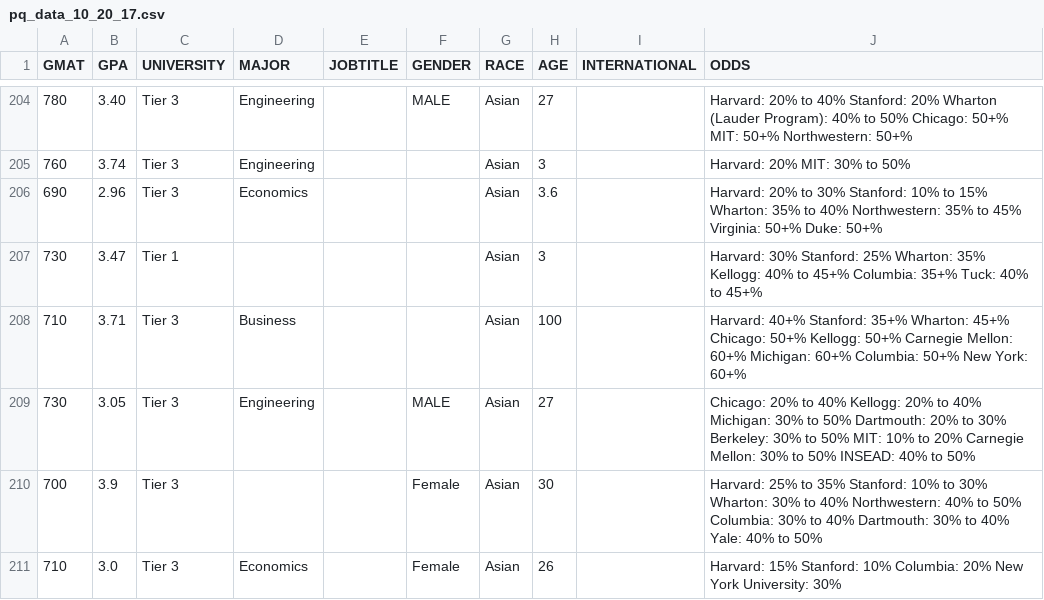
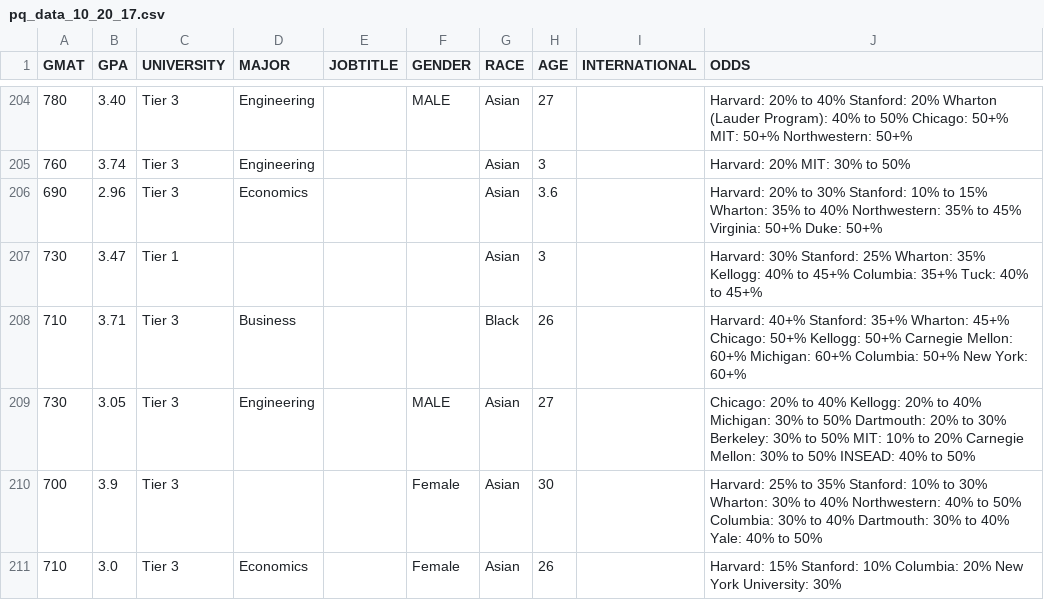
Before and after one commit to weallwegot/poets_quants_handicap, a CSV file: data_out/pq_data_10_20_17.csv, drawn as a sheet; only a part is shown, gaps mark what is left out.

```diff
--- a/data_out/pq_data_10_20_17.csv
+++ b/data_out/pq_data_10_20_17.csv
@@ -207,3 +207,3 @@ GMAT,GPA,UNIVERSITY,MAJOR,JOBTITLE,GENDER,RACE,AGE,INTERNATIONAL,ODDS
 730,3.47,Tier 1,,,,Asian,3,,Harvard: 30% Stanford: 25% Wharton: 35% Kellogg: 40% to 45+% Columbia: 35+% Tuck: 40% to 45+%
-710,3.71,Tier 3,Business,,,Asian,100,,Harvard: 40+% Stanford: 35+% Wharton: 45+% Chicago: 50+% Kellogg: 50+% Carnegie Mellon: 60+% Michigan: 60+% Columbia: 50+% New York: 60+%
+710,3.71,Tier 3,Business,,,Black,26,,Harvard: 40+% Stanford: 35+% Wharton: 45+% Chicago: 50+% Kellogg: 50+% Carnegie Mellon: 60+% Michigan: 60+% Columbia: 50+% New York: 60+%
 730,3.05,Tier 3,Engineering,,MALE,Asian,27,,Chicago: 20% to 40% Kellogg: 20% to 40% Michigan: 30% to 50% Dartmouth: 20% to 30% Berkeley: 30% to 50% MIT: 10% to 20% Carnegie Mellon: 30% to 50% INSEAD: 40% to 50%
```
Also changed, not shown: data_out/pq_data_4_24_18.csv.
